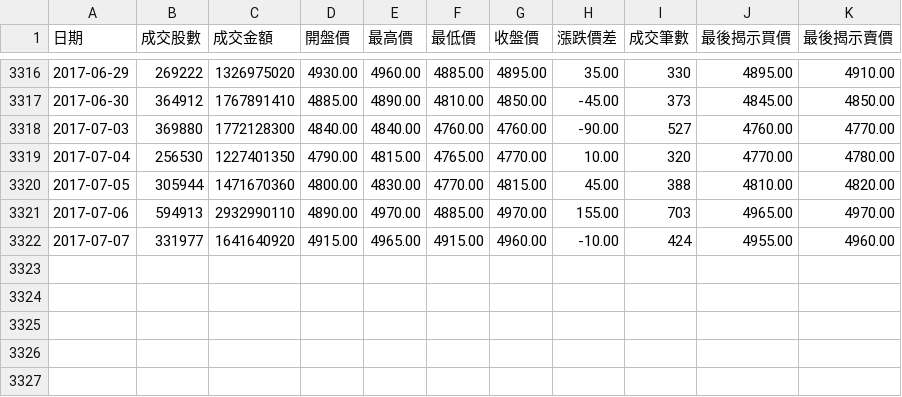
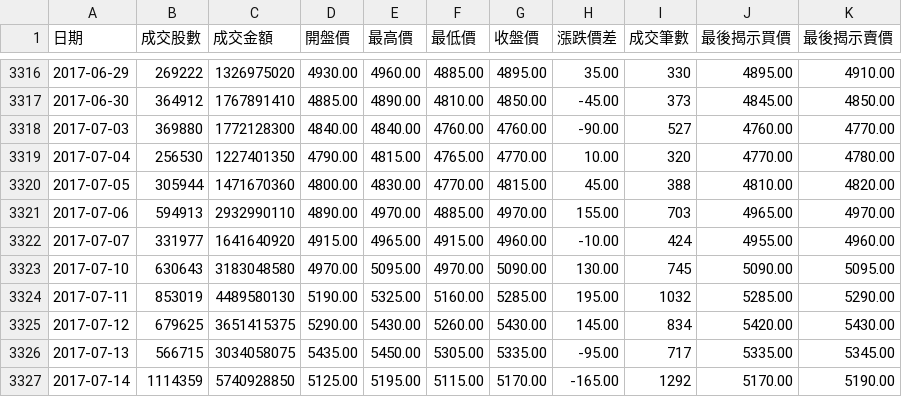
Before and after one commit to AugustusHsu/Stock-Prediction-System, a CSV file: data/3008.csv, drawn as a sheet; only a part is shown, gaps mark what is left out; the diff names each change by its address in the sheet, - before the commit and + after, or states it on an @@ line.

```diff
--- a/data/3008.csv
+++ b/data/3008.csv
+row 3323: 2017-07-10 | 630643 | 3183048580 | 4970.00 | 5095.00 | 4970.00 | 5090.00 | 130.00 | 745 | 5090.00 | 5095.00
+row 3324: 2017-07-11 | 853019 | 4489580130 | 5190.00 | 5325.00 | 5160.00 | 5285.00 | 195.00 | 1032 | 5285.00 | 5290.00
+row 3325: 2017-07-12 | 679625 | 3651415375 | 5290.00 | 5430.00 | 5260.00 | 5430.00 | 145.00 | 834 | 5420.00 | 5430.00
+row 3326: 2017-07-13 | 566715 | 3034058075 | 5435.00 | 5450.00 | 5305.00 | 5335.00 | -95.00 | 717 | 5335.00 | 5345.00
+row 3327: 2017-07-14 | 1114359 | 5740928850 | 5125.00 | 5195.00 | 5115.00 | 5170.00 | -165.00 | 1292 | 5170.00 | 5190.00
```
Also changed, not shown: data/2002.csv, data/2330.csv, 14 other files.
